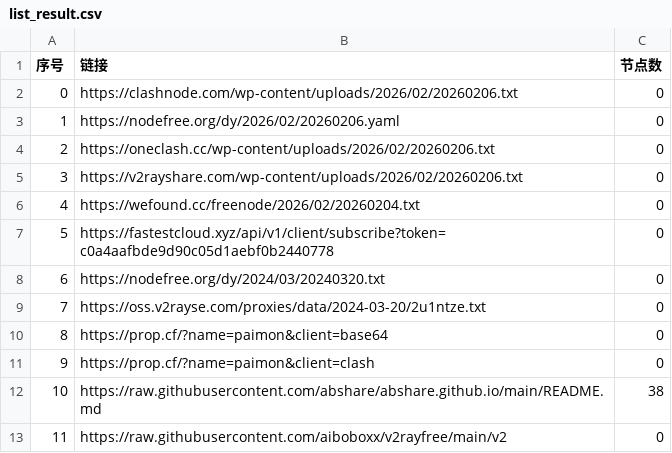
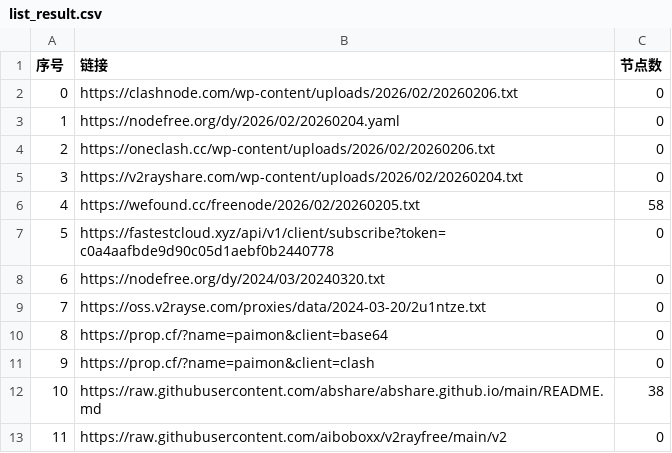
Before and after one commit to ming1386/AutoMergePublicNodes, a CSV file: list_result.csv, drawn as a sheet; only a part is shown.

```diff
--- a/list_result.csv
+++ b/list_result.csv
@@ -2,6 +2,6 @@
 0,https://clashnode.com/wp-content/uploads/2026/02/20260206.txt,0
-1,https://nodefree.org/dy/2026/02/20260206.yaml,0
+1,https://nodefree.org/dy/2026/02/20260204.yaml,0
 2,https://oneclash.cc/wp-content/uploads/2026/02/20260206.txt,0
-3,https://v2rayshare.com/wp-content/uploads/2026/02/20260206.txt,0
-4,https://wefound.cc/freenode/2026/02/20260204.txt,0
+3,https://v2rayshare.com/wp-content/uploads/2026/02/20260204.txt,0
+4,https://wefound.cc/freenode/2026/02/20260205.txt,58
 5,https://fastestcloud.xyz/api/v1/client/subscribe?token=c0a4aafbde9d90c05d1aebf0b2440778,0
```
Also changed, not shown: 4 other files.
